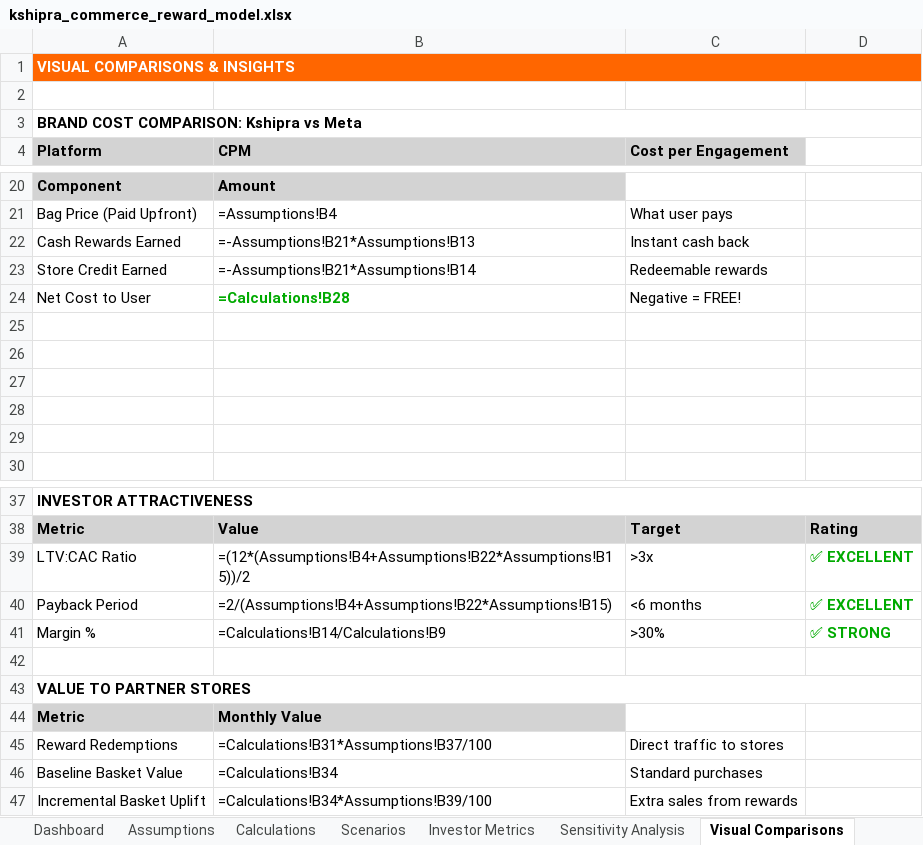
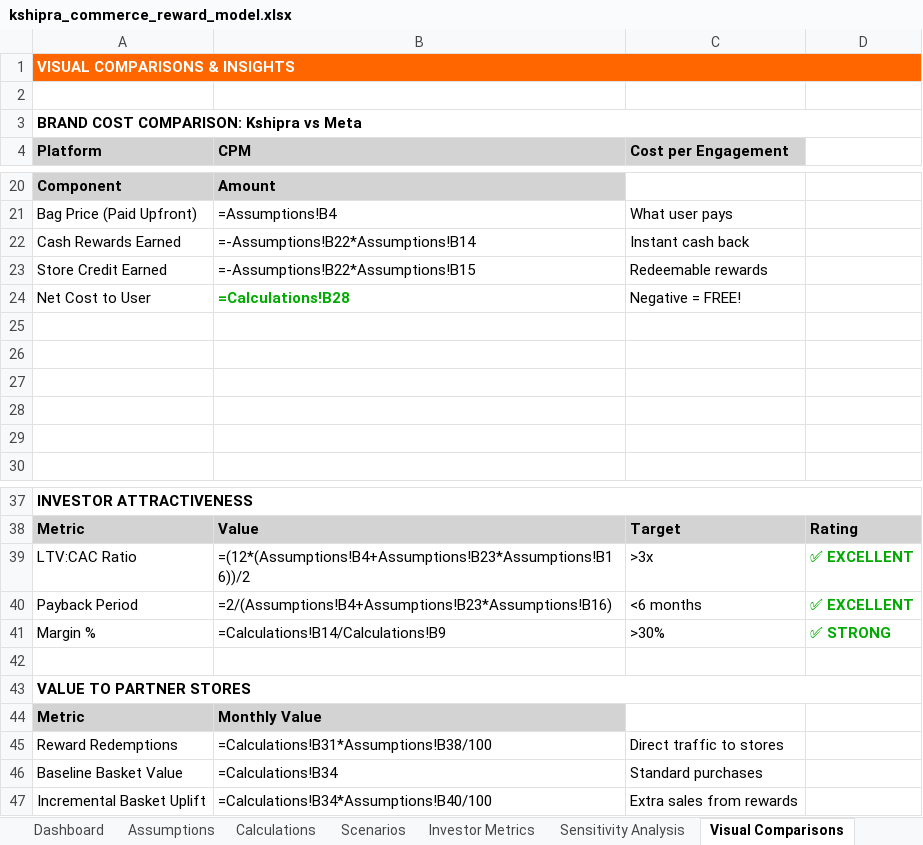
Before and after one commit to kshipra-ai/bagbuddy-roi-analysis, an Excel workbook: brand/kshipra_commerce_reward_model.xlsx, sheet Visual Comparisons, drawn as a sheet; only a part is shown, gaps mark what is left out; values as stored, in another font and other column widths than the file's, no borders; formulas without a stored value are shown as written; charts and pictures not drawn; the diff names each change by its address in the sheet, - before the commit and + after, or states it on an @@ line.

```diff
--- a/brand/kshipra_commerce_reward_model.xlsx (sheet Visual Comparisons)
+++ b/brand/kshipra_commerce_reward_model.xlsx (sheet Visual Comparisons)
-B22 (CPM): =-Assumptions!B21*Assumptions!B13
+B22 (CPM): =-Assumptions!B22*Assumptions!B14
-B23 (CPM): =-Assumptions!B21*Assumptions!B14
+B23 (CPM): =-Assumptions!B22*Assumptions!B15
-B39 (CPM): =(12*(Assumptions!B4+Assumptions!B22*Assumptions!B15))/2
+B39 (CPM): =(12*(Assumptions!B4+Assumptions!B23*Assumptions!B16))/2
-B40 (CPM): =2/(Assumptions!B4+Assumptions!B22*Assumptions!B15)
+B40 (CPM): =2/(Assumptions!B4+Assumptions!B23*Assumptions!B16)
-B45 (CPM): =Calculations!B31*Assumptions!B37/100
+B45 (CPM): =Calculations!B31*Assumptions!B38/100
-B47 (CPM): =Calculations!B34*Assumptions!B39/100
+B47 (CPM): =Calculations!B34*Assumptions!B40/100
```
Also changed, not shown: sheet Calculations, sheet Assumptions, sheet Investor Metrics, 3 other files.
